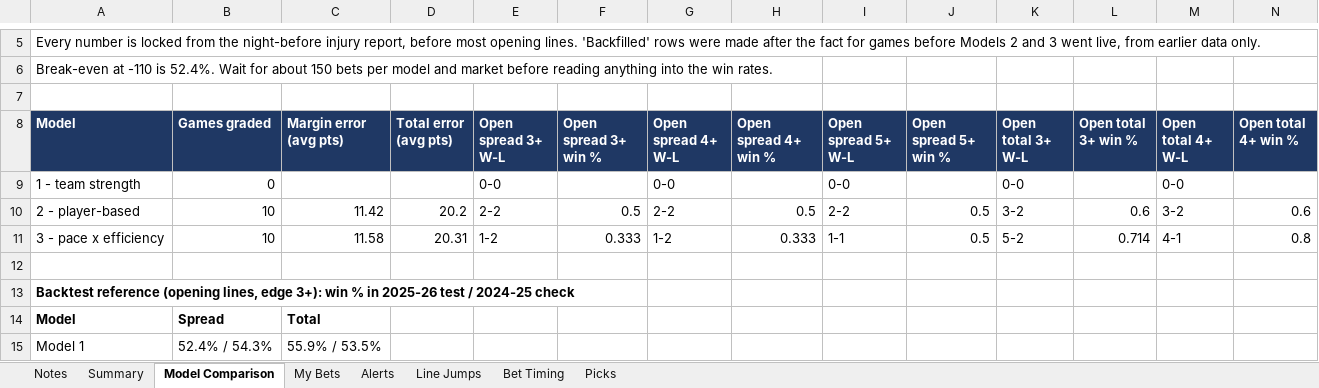
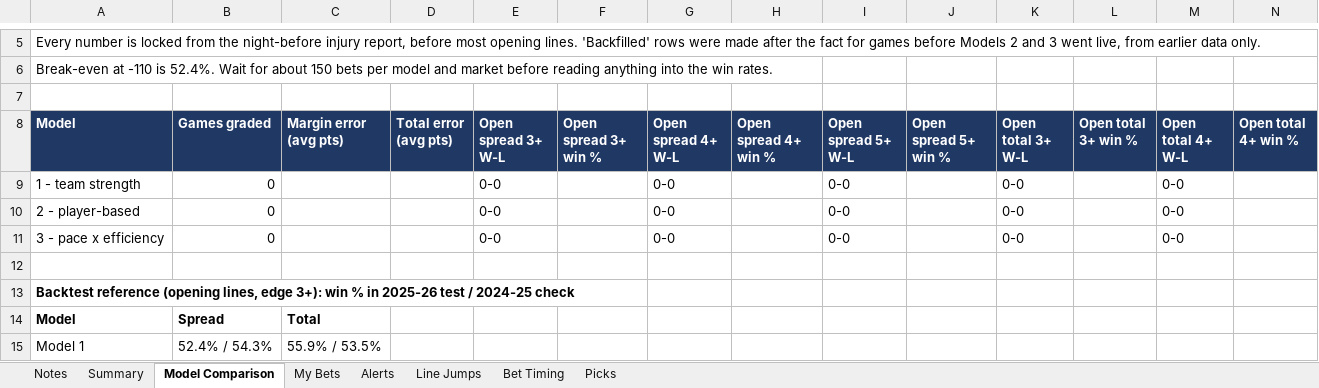
Before and after one commit to JeffreyD24/nba-mixed-model, an Excel workbook: NBA_Live_Tracker.xlsx, sheet Model Comparison, drawn as a sheet; only a part is shown, gaps mark what is left out; values as stored, in another font and other column widths than the file's, no borders; removed rows and columns are numbered as before the commit, all else as after; rows hold the shown columns only; the diff covers the shown part only; the diff names each change by its address in the sheet, - before the commit and + after, or states it on an @@ line.

```diff
--- a/NBA_Live_Tracker.xlsx (sheet Model Comparison)
+++ b/NBA_Live_Tracker.xlsx (sheet Model Comparison)
-row 10: 2 - player-based | 10 | 11.42 | 20.2 | 2-2 | 0.5 | 2-2 | 0.5 | 2-2 | 0.5 | 3-2 | 0.6 | 3-2 | 0.6
-row 11: 3 - pace x efficiency | 10 | 11.58 | 20.31 | 1-2 | 0.333 | 1-2 | 0.333 | 1-1 | 0.5 | 5-2 | 0.714 | 4-1 | 0.8
+row 10: 2 - player-based | 0 |  |  | 0-0 |  | 0-0 |  | 0-0 |  | 0-0 |  | 0-0
+row 11: 3 - pace x efficiency | 0 |  |  | 0-0 |  | 0-0 |  | 0-0 |  | 0-0 |  | 0-0
```
Also changed, not shown: cell formats elsewhere in this sheet, sheet Line Jumps, sheet Alerts, sheet My Bets, sheet Notes, 6 other files.
